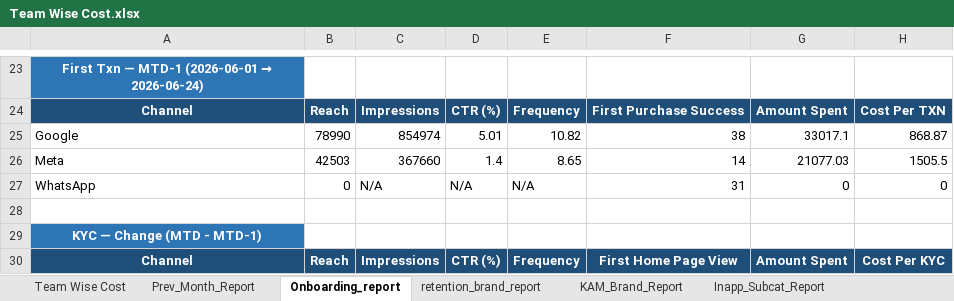
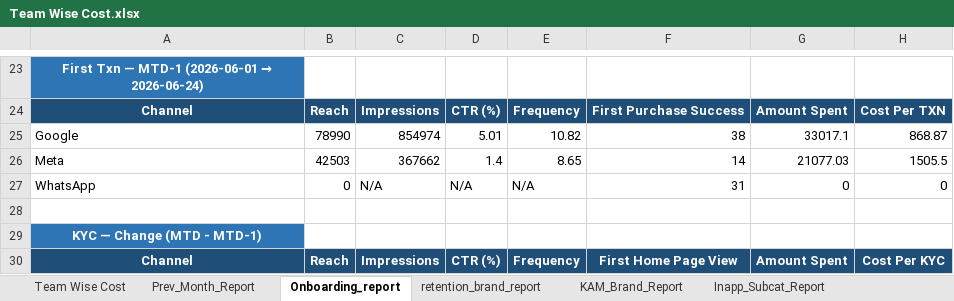
Before and after one commit to ankitbk-gm/auto_ads_report_bot, an Excel workbook: reports/Team Wise Cost.xlsx, sheet Onboarding_report, drawn as a sheet; only a part is shown, gaps mark what is left out; values as stored, in another font and other column widths than the file's, no borders; the diff covers the shown part only; the diff names each change by its address in the sheet, - before the commit and + after, or states it on an @@ line.

```diff
--- a/reports/Team Wise Cost.xlsx (sheet Onboarding_report)
+++ b/reports/Team Wise Cost.xlsx (sheet Onboarding_report)
-C26: 367660
+C26: 367662
```
Also changed, not shown: 3 added rows, 3 removed rows and 23 edited cells elsewhere in this sheet, sheet Webengage_Analysis, sheet retention_brand_report, sheet KAM_Brand_Report, sheet Inapp_Subcat_Report, sheet Team Wise Cost, sheet Inapp_Sale_Report.
